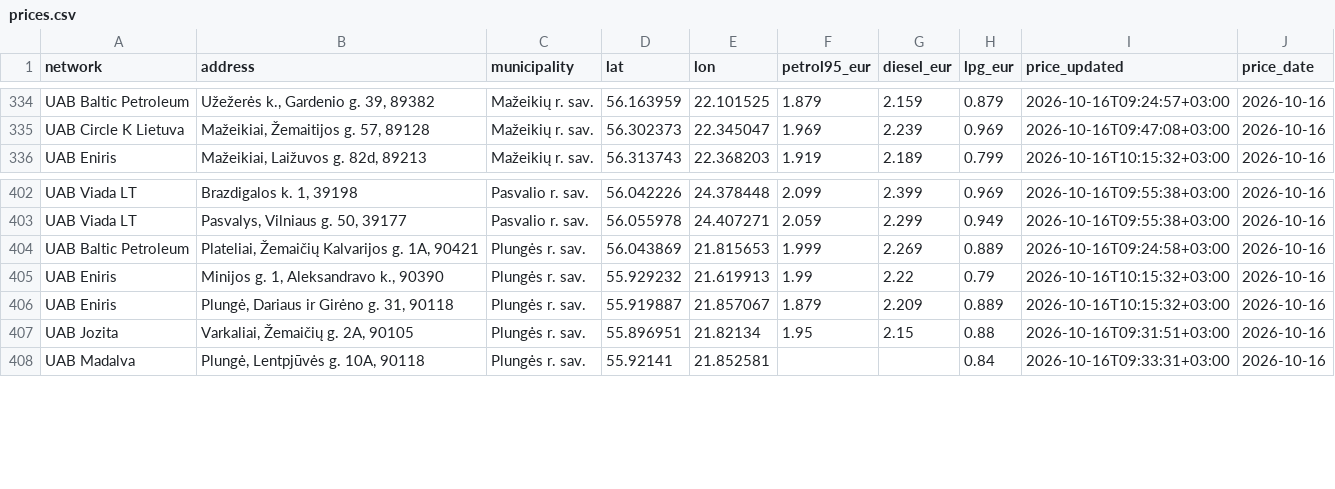
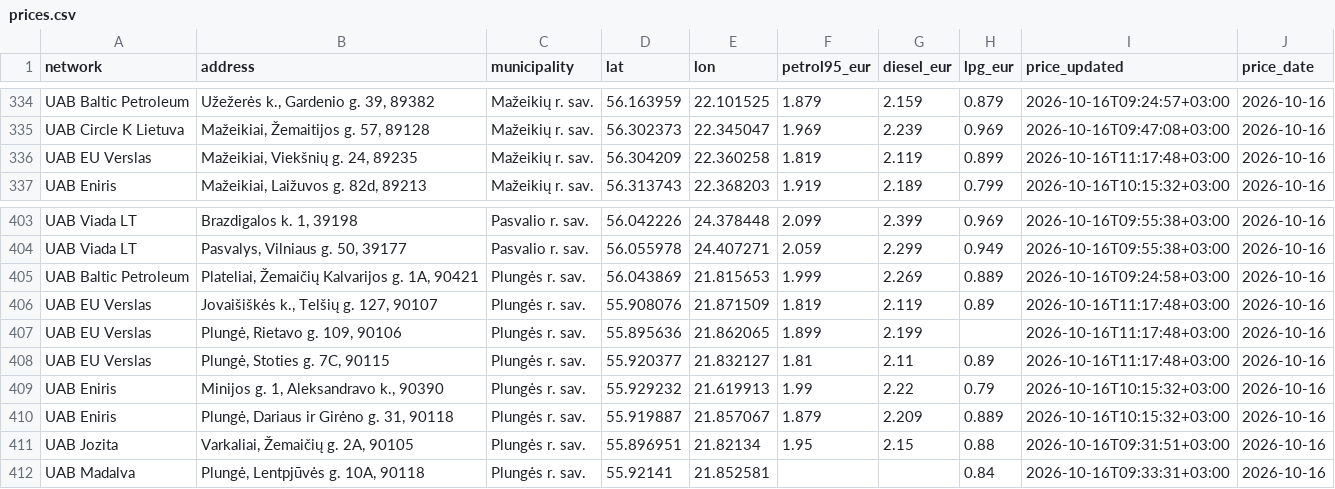
Before and after one commit to linciuz/Kuro-kainos-Lietuvoje, a CSV file: api/prices.csv, drawn as a sheet; only a part is shown, gaps mark what is left out.

```diff
--- a/api/prices.csv
+++ b/api/prices.csv
@@ -335,2 +335,3 @@ UAB Baltic Petroleum,"Užežerės k., Gardenio g. 39, 89382",Mažeikių r. sav.,
 UAB Circle K Lietuva,"Mažeikiai, Žemaitijos g. 57, 89128",Mažeikių r. sav.,56.302373,22.345047,1.969,2.239,0.969,2026-10-16T09:47:08+03:00,2026-10-16
+UAB EU Verslas,"Mažeikiai, Viekšnių g. 24, 89235",Mažeikių r. sav.,56.304209,22.360258,1.819,2.119,0.899,2026-10-16T11:17:48+03:00,2026-10-16
 UAB Eniris,"Mažeikiai, Laižuvos g. 82d, 89213",Mažeikių r. sav.,56.313743,22.368203,1.919,2.189,0.799,2026-10-16T10:15:32+03:00,2026-10-16
@@ -404,2 +405,5 @@ UAB Viada LT,"Pasvalys, Vilniaus g. 50, 39177",Pasvalio r. sav.,56.055978,24.407
 UAB Baltic Petroleum,"Plateliai,  Žemaičių Kalvarijos g. 1A, 90421",Plungės r. sav.,56.043869,21.815653,1.999,2.269,0.889,2026-10-16T09:24:58+03:00,2026-10-16
+UAB EU Verslas,"Jovaišiškės k., Telšių g. 127, 90107",Plungės r. sav.,55.908076,21.871509,1.819,2.119,0.89,2026-10-16T11:17:48+03:00,2026-10-16
+UAB EU Verslas,"Plungė, Rietavo g. 109, 90106",Plungės r. sav.,55.895636,21.862065,1.899,2.199,,2026-10-16T11:17:48+03:00,2026-10-16
+UAB EU Verslas,"Plungė, Stoties g. 7C, 90115",Plungės r. sav.,55.920377,21.832127,1.81,2.11,0.89,2026-10-16T11:17:48+03:00,2026-10-16
 UAB Eniris,"Minijos g. 1, Aleksandravo k., 90390",Plungės r. sav.,55.929232,21.619913,1.99,2.22,0.79,2026-10-16T10:15:32+03:00,2026-10-16
```
Also changed, not shown: 26 other files.
